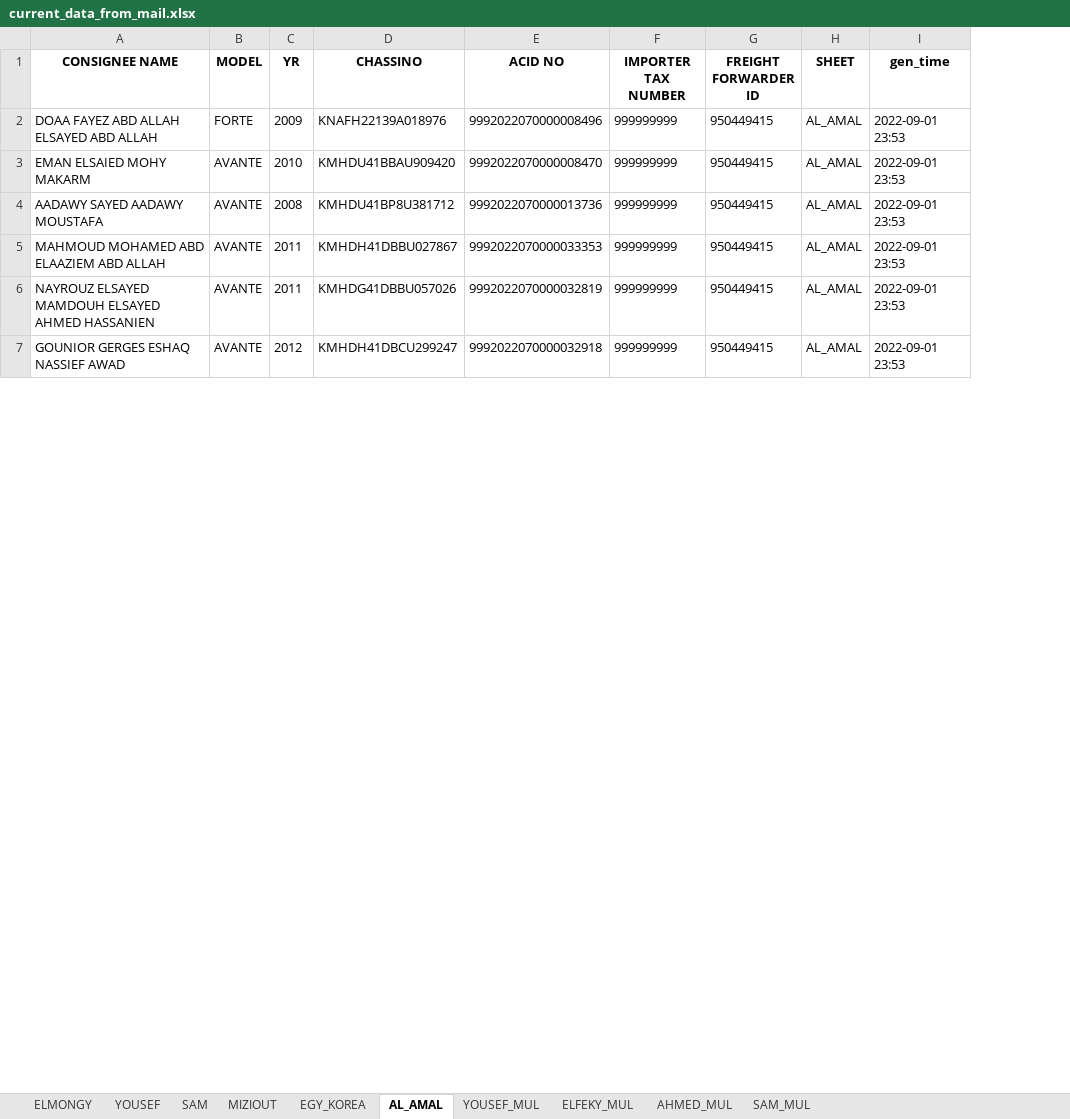
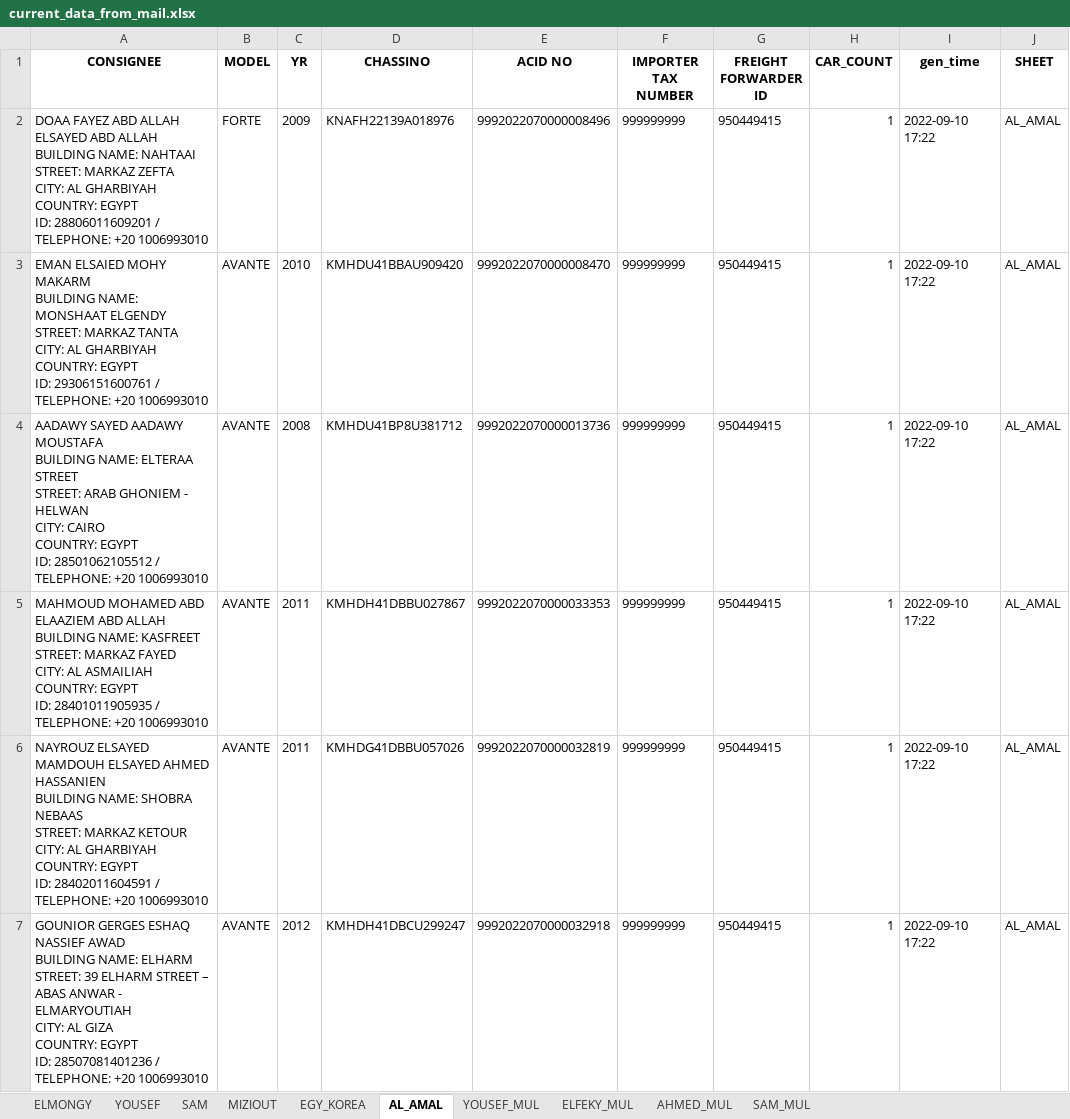
Before and after one commit to Jin-Kwon-Lee/CIG_SCRIPT, an Excel workbook: data/input_mail/result/current_data_from_mail.xlsx, sheet AL_AMAL, drawn as a sheet; only a part is shown; values as stored, in another font and other column widths than the file's, no borders; removed rows and columns are numbered as before the commit, all else as after; ↵ is a line break in a cell; the diff covers the shown part only; the diff names each change by its address in the sheet, - before the commit and + after, or states it on an @@ line.

```diff
--- a/data/input_mail/result/current_data_from_mail.xlsx (sheet AL_AMAL)
+++ b/data/input_mail/result/current_data_from_mail.xlsx (sheet AL_AMAL)
-column A (CONSIGNEE NAME), rows 2-7: DOAA FAYEZ ABD ALLAH ELSAYED ABD ALLAH | EMAN ELSAIED MOHY MAKARM | AADAWY SAYED AADAWY MOUSTAFA | MAHMOUD MOHAMED ABD ELAAZIEM ABD ALLAH | NAYROUZ ELSAYED MAMDOUH ELSAYED AHMED HASSANIEN | GOUNIOR GERGES ESHAQ NASSIEF AWAD
+column A (CONSIGNEE), rows 2-7: DOAA FAYEZ ABD ALLAH ELSAYED ABD ALLAH ↵ BUILDING NAME: NAHTAAI ↵ STREET: MARKAZ ZEFTA ↵ CITY: AL GHARBIYAH ↵ COUNTRY: EGYPT ↵ ID: 28806011609201 / TELEPHONE: +20 1006993010 | EMAN ELSAIED MOHY MAKARM ↵ BUILDING NAME: MONSHAAT ELGENDY ↵ STREET: MARKAZ TANTA ↵ CITY: AL GHARBIYAH ↵ COUNTRY: EGYPT ↵ ID: 29306151600761 / TELEPHONE: +20 1006993010 | AADAWY SAYED AADAWY MOUSTAFA ↵ BUILDING NAME: ELTERAA STREET ↵ STREET: ARAB GHONIEM - HELWAN ↵ CITY: CAIRO ↵ COUNTRY: EGYPT ↵ ID: 28501062105512 / TELEPHONE: +20 1006993010 | MAHMOUD MOHAMED ABD ELAAZIEM ABD ALLAH ↵ BUILDING NAME: KASFREET ↵ STREET: MARKAZ FAYED ↵ CITY: AL ASMAILIAH ↵ COUNTRY: EGYPT ↵ ID: 28401011905935 / TELEPHONE: +20 1006993010 | NAYROUZ ELSAYED MAMDOUH ELSAYED AHMED HASSANIEN ↵ BUILDING NAME: SHOBRA NEBAAS ↵ STREET: MARKAZ KETOUR ↵ CITY: AL GHARBIYAH ↵ COUNTRY: EGYPT ↵ ID: 28402011604591 / TELEPHONE: +20 1006993010 | GOUNIOR GERGES ESHAQ NASSIEF AWAD ↵ BUILDING NAME: ELHARM ↵ STREET: 39 ELHARM STREET – ABAS ANWAR - ELMARYOUTIAH ↵ CITY: AL GIZA ↵ COUNTRY: EGYPT ↵ ID: 28507081401236 / TELEPHONE: +20 1006993010
+column H (CAR_COUNT), rows 2-7: all 1
+column I (gen_time), rows 2-7: all 2022-09-10 17:22
-column I (gen_time), rows 2-7: all 2022-09-01 23:53
```
Also changed, not shown: 2 edited cells elsewhere in this sheet, sheet YOUSEF, sheet SAM, sheet AHMED_MUL, sheet ELMONGY, sheet YOUSEF_MUL, sheet MIZIOUT, 3 more sheets, data/input_mail/edi_no_data.xlsx, data/input_mail/mail_copy_in_format.xlsx, 11 other files.
